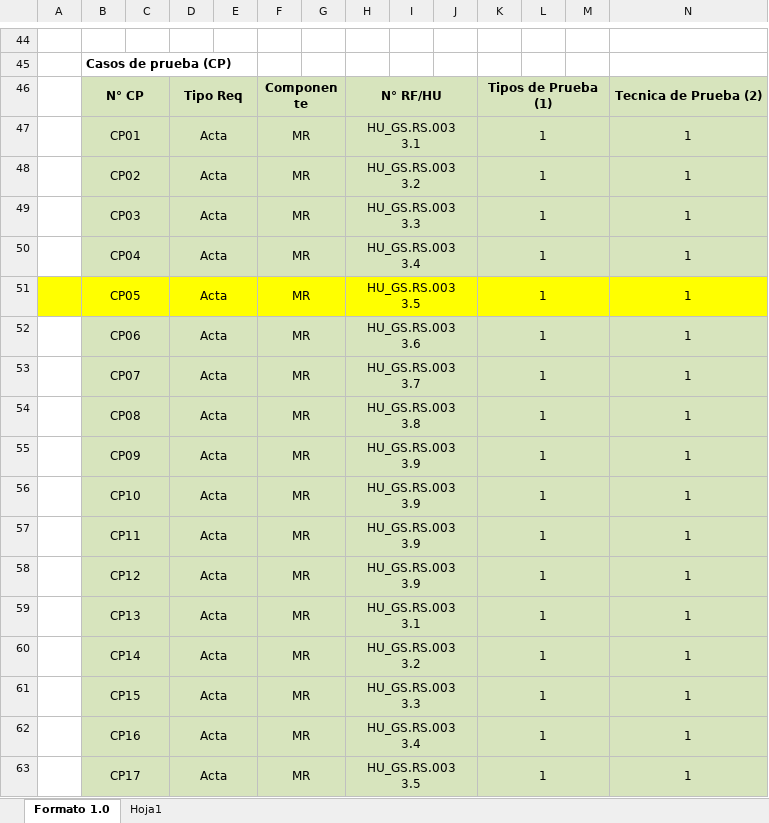
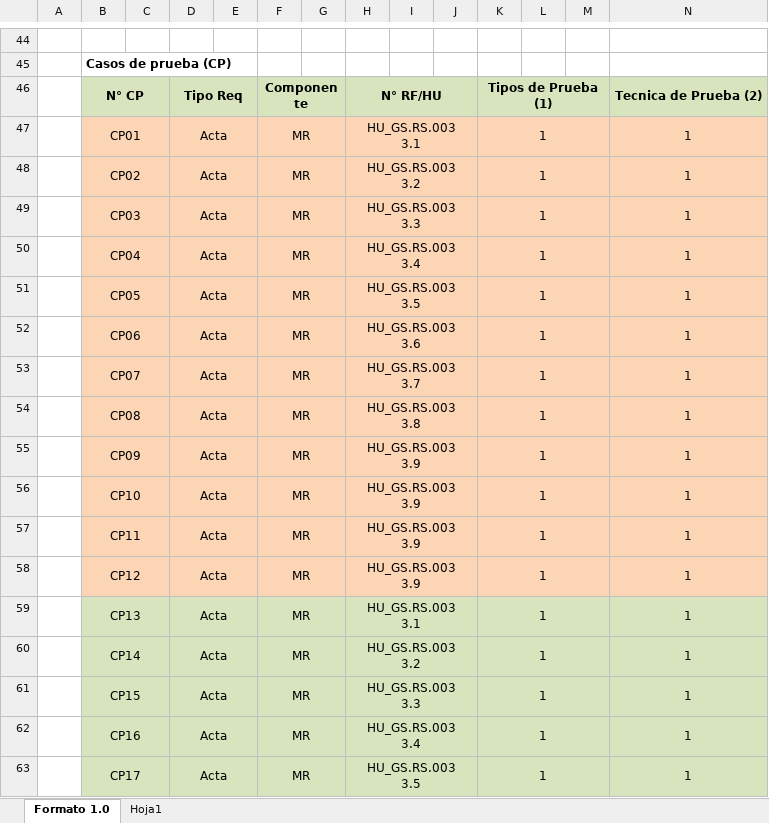
Before and after one commit to TheLastMVK/DocumentoVuce, an Excel workbook: PROYECTO MR/Asignados/PPS-MR_HU_GS.RS.003 Formato general para el registro de la solicitud (Julio).xlsx, sheet Formato 1.0, drawn as a sheet; only a part is shown, gaps mark what is left out; values as stored, in another font and other column widths than the file's, no borders; charts and pictures not drawn; the diff covers the shown part only; the diff names each change by its address in the sheet, - before the commit and + after, or states it on an @@ line.

```diff
--- a/PROYECTO MR/Asignados/PPS-MR_HU_GS.RS.003 Formato general para el registro de la solicitud (Julio).xlsx (sheet Formato 1.0)
+++ b/PROYECTO MR/Asignados/PPS-MR_HU_GS.RS.003 Formato general para el registro de la solicitud (Julio).xlsx (sheet Formato 1.0)
-B47:N50 fill: #D7E4BD
+B47:N50 fill: #FCD5B5
-A51 fill: #FFFF00
+A51 fill: none
-B51:N51 fill: #FFFF00
+B51:N51 fill: #FCD5B5
-B52:N58 fill: #D7E4BD
+B52:N58 fill: #FCD5B5
```
Also changed, not shown: cell formats elsewhere in this sheet, 1 other file.
